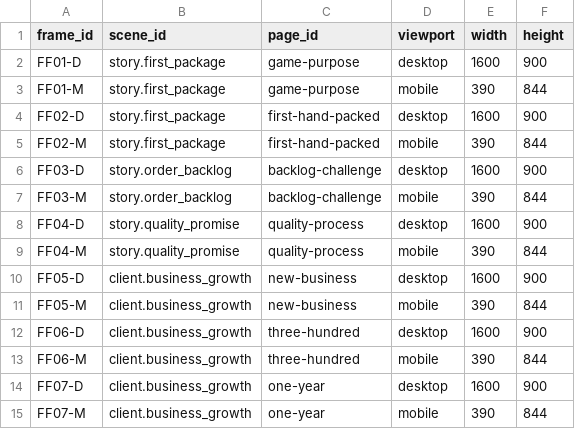
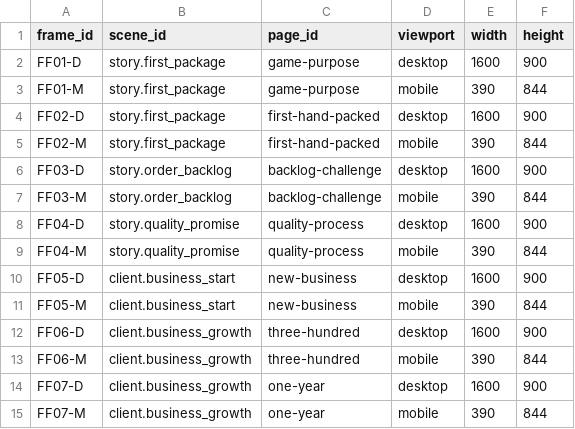
Before and after one commit to Samuel-Ku/amso-droga-do-miliona, a CSV file: qa/final-frame-matrix-v6.csv, drawn as a sheet; only a part is shown.

```diff
--- a/qa/final-frame-matrix-v6.csv
+++ b/qa/final-frame-matrix-v6.csv
@@ -9,4 +9,4 @@ FF04-D;story.quality_promise;quality-process;desktop;1600;900
 FF04-M;story.quality_promise;quality-process;mobile;390;844
-FF05-D;client.business_growth;new-business;desktop;1600;900
-FF05-M;client.business_growth;new-business;mobile;390;844
+FF05-D;client.business_start;new-business;desktop;1600;900
+FF05-M;client.business_start;new-business;mobile;390;844
 FF06-D;client.business_growth;three-hundred;desktop;1600;900
```
Also changed, not shown: copydeck_droga_do_miliona_dla_marketingu_v2.csv, 23 other files.
